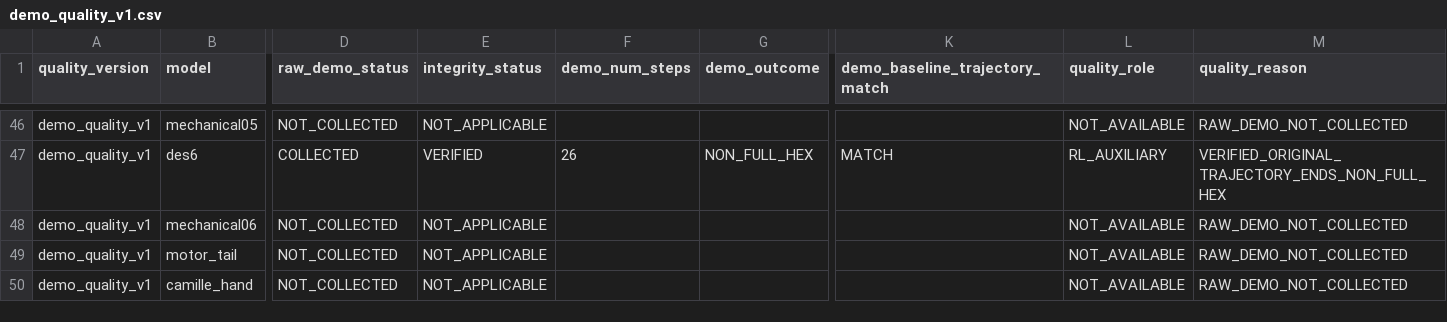
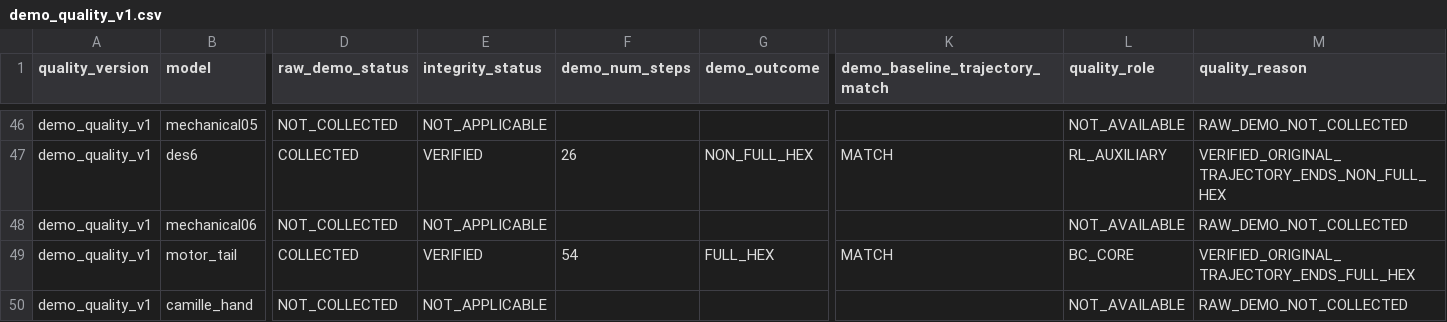
Before and after one commit to yangjingkun321-lab/loopycuts-rl, a CSV file: data/manifests/demo_quality_v1.csv, drawn as a sheet; only a part is shown, gaps mark what is left out; the diff covers the shown part only; the diff names each change by its address in the sheet, - before the commit and + after, or states it on an @@ line.

```diff
--- a/data/manifests/demo_quality_v1.csv
+++ b/data/manifests/demo_quality_v1.csv
-D49 (raw_demo_status): NOT_COLLECTED
+D49 (raw_demo_status): COLLECTED
-E49 (integrity_status): NOT_APPLICABLE
+E49 (integrity_status): VERIFIED
-F49 (demo_num_steps): (empty)
+F49 (demo_num_steps): 54
-G49 (demo_outcome): (empty)
+G49 (demo_outcome): FULL_HEX
-K49 (demo_baseline_trajectory_match): (empty)
+K49 (demo_baseline_trajectory_match): MATCH
-L49 (quality_role): NOT_AVAILABLE
+L49 (quality_role): BC_CORE
-M49 (quality_reason): RAW_DEMO_NOT_COLLECTED
+M49 (quality_reason): VERIFIED_ORIGINAL_TRAJECTORY_ENDS_FULL_HEX
```
Also changed, not shown: 4 edited cells elsewhere in this file, data/manifests/demo_quality_facts_v1.csv, 1 other file.
